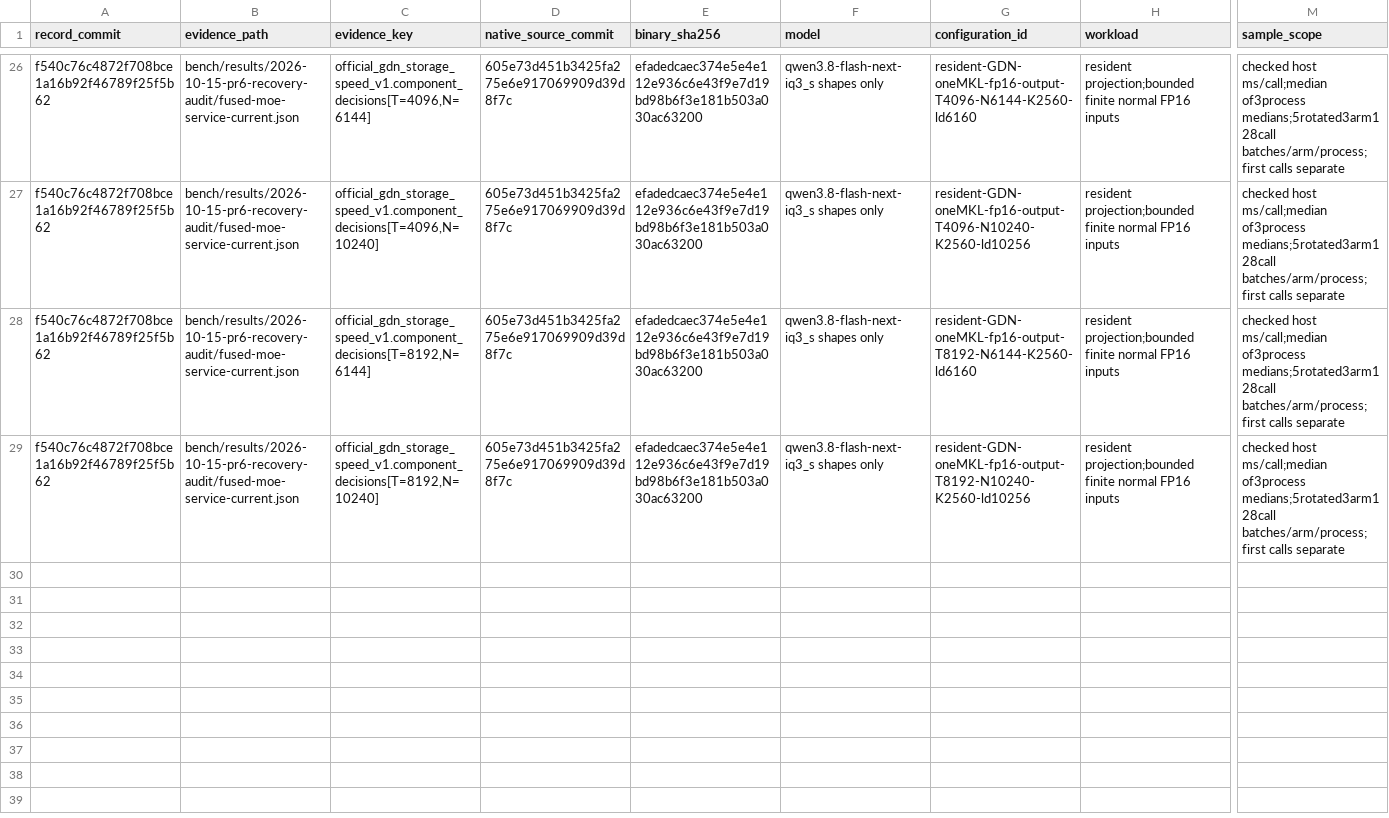
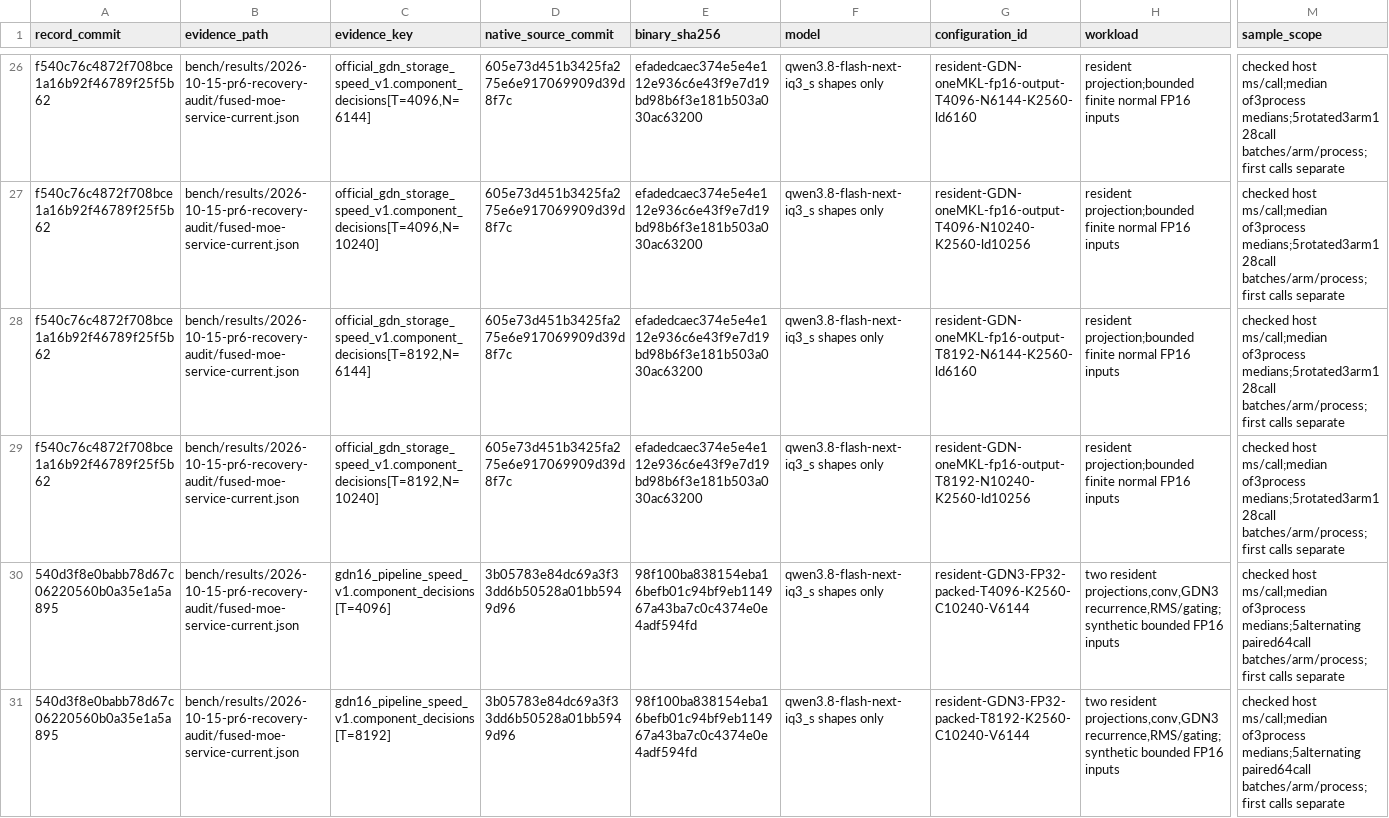
Before and after one commit to yqYo1/Strata, a CSV file: bench/performance-records.csv, drawn as a sheet; only a part is shown, gaps mark what is left out; rows hold the shown columns only; the diff names each change by its address in the sheet, - before the commit and + after, or states it on an @@ line.

Commit message:
docs(perf): index packed GDN3 baseline and failed half pipeline

```diff
--- a/bench/performance-records.csv
+++ b/bench/performance-records.csv
+row 30: 540d3f8e0babb78d67c06220560b0a35e1a5a895 | bench/results/2026-10-15-pr6-recovery-audit/fused-moe-service-current.json | gdn16_pipeline_speed_v1.component_decisions[T=4096] | 3b05783e84dc69a3f33dd6b50528a01bb5949d96 | 98f100ba838154eba16befb01c94bf9eb114967a43ba7c0c4374e0e4adf594fd | qwen3.8-flash-next-iq3_s shapes only | resident-GDN3-FP32-packed-T4096-K2560-C10240-V6144 | two resident projections,conv,GDN3 recurrence,RMS/gating;synthetic bounded FP16 inputs | checked host ms/call;median of3process medians;5alternating paired64call batches/arm/process;first calls separate
+row 31: 540d3f8e0babb78d67c06220560b0a35e1a5a895 | bench/results/2026-10-15-pr6-recovery-audit/fused-moe-service-current.json | gdn16_pipeline_speed_v1.component_decisions[T=8192] | 3b05783e84dc69a3f33dd6b50528a01bb5949d96 | 98f100ba838154eba16befb01c94bf9eb114967a43ba7c0c4374e0e4adf594fd | qwen3.8-flash-next-iq3_s shapes only | resident-GDN3-FP32-packed-T8192-K2560-C10240-V6144 | two resident projections,conv,GDN3 recurrence,RMS/gating;synthetic bounded FP16 inputs | checked host ms/call;median of3process medians;5alternating paired64call batches/arm/process;first calls separate
```
